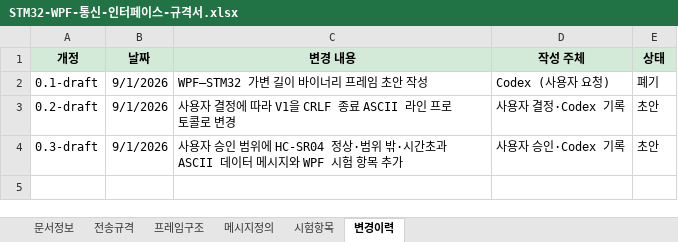
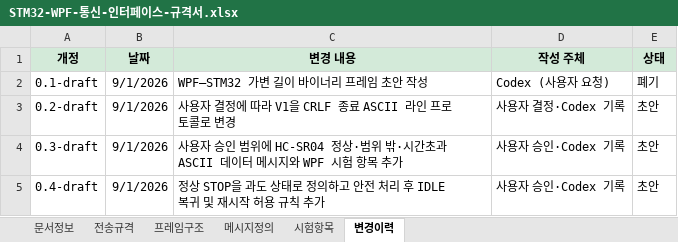
Before and after one commit to khs220507/stm32-automation_controller, an Excel workbook: docs/설계/STM32-WPF-통신-인터페이스-규격서.xlsx, sheet 변경이력, drawn as a sheet; values as stored, in another font and other column widths than the file's, no borders; the diff names each change by its address in the sheet, - before the commit and + after, or states it on an @@ line.

Commit message:
docs: 정상 정지 후 IDLE 전이 규칙 추가

```diff
--- a/docs/설계/STM32-WPF-통신-인터페이스-규격서.xlsx (sheet 변경이력)
+++ b/docs/설계/STM32-WPF-통신-인터페이스-규격서.xlsx (sheet 변경이력)
+row 5: 0.4-draft | 9/1/2026 | 정상 STOP을 과도 상태로 정의하고 안전 처리 후 IDLE 복귀 및 재시작 허용 규칙 추가 | 사용자 승인·Codex 기록 | 초안
```
Also changed, not shown: sheet 문서정보, sheet 시험항목, sheet 메시지정의.
